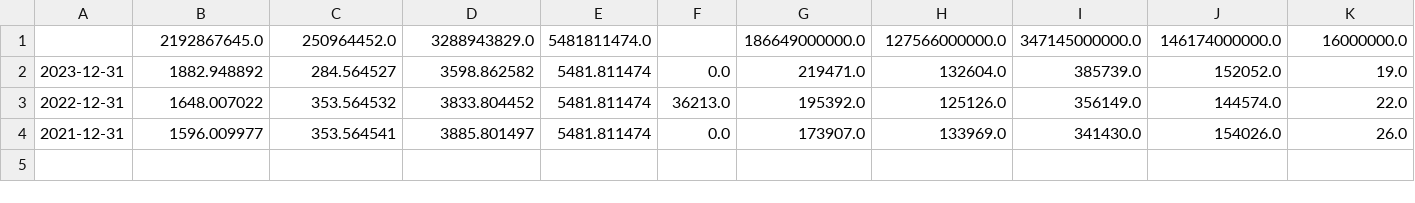
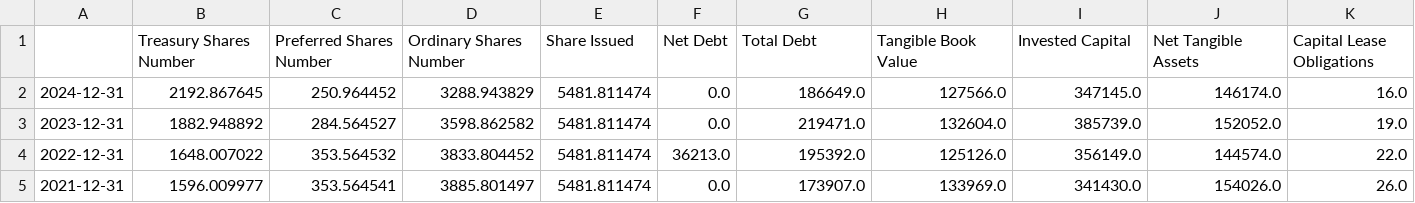
Before and after one commit to Yvonneamg/financial-health-analysis, a CSV file: data/processed/WFC_balance_sheet_clean.csv, drawn as a sheet; only a part is shown; removed rows and columns are numbered as before the commit, all else as after; rows hold the shown columns only; the diff names each change by its address in the sheet, - before the commit and + after, or states it on an @@ line.

```diff
--- a/data/processed/WFC_balance_sheet_clean.csv
+++ b/data/processed/WFC_balance_sheet_clean.csv
-row 1:  | 2192867645.0 | 250964452.0 | 3288943829.0 | 5481811474.0 |  | 186649000000.0 | 127566000000.0 | 347145000000.0 | 146174000000.0 | 16000000.0
+row 1:  | Treasury Shares Number | Preferred Shares Number | Ordinary Shares Number | Share Issued | Net Debt | Total Debt | Tangible Book Value | Invested Capital | Net Tangible Assets | Capital Lease Obligations
+row 2: 2024-12-31 | 2192.867645 | 250.964452 | 3288.943829 | 5481.811474 | 0.0 | 186649.0 | 127566.0 | 347145.0 | 146174.0 | 16.0
```
Also changed, not shown: data/processed/BAC_balance_sheet_clean.csv, data/processed/C_balance_sheet_clean.csv, 3 other files.
